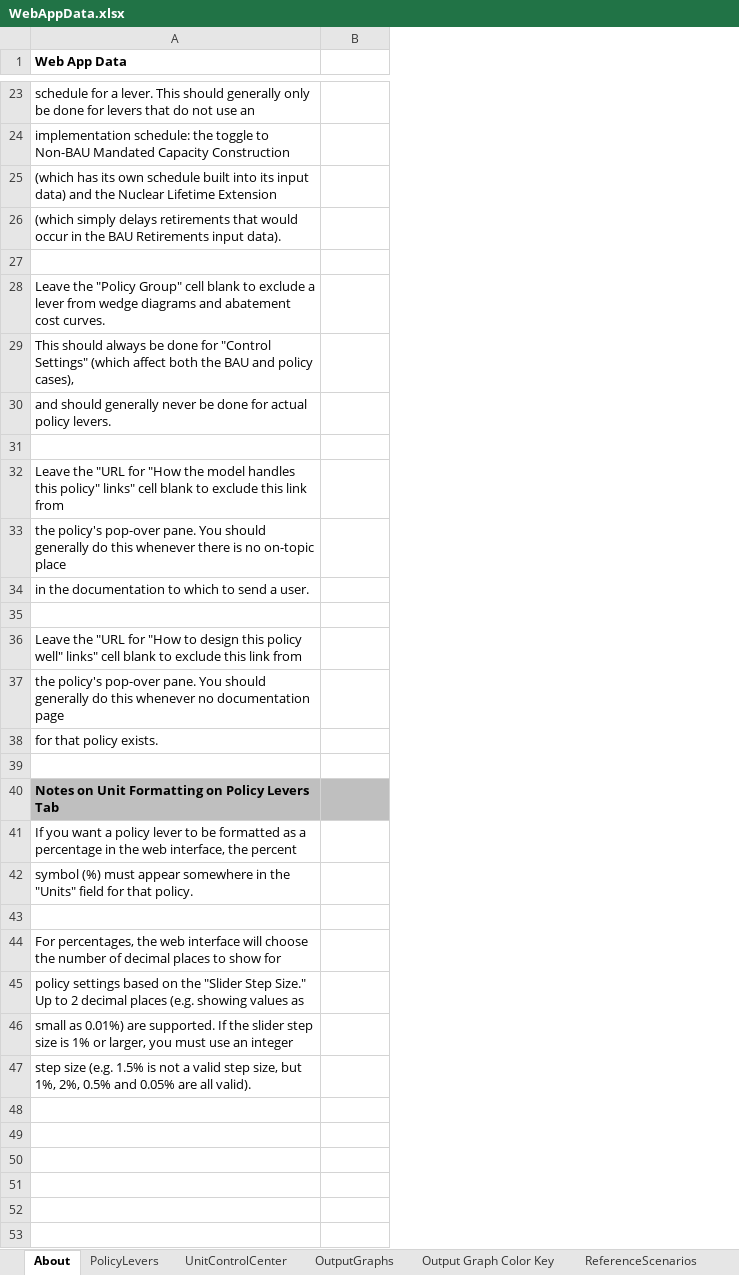
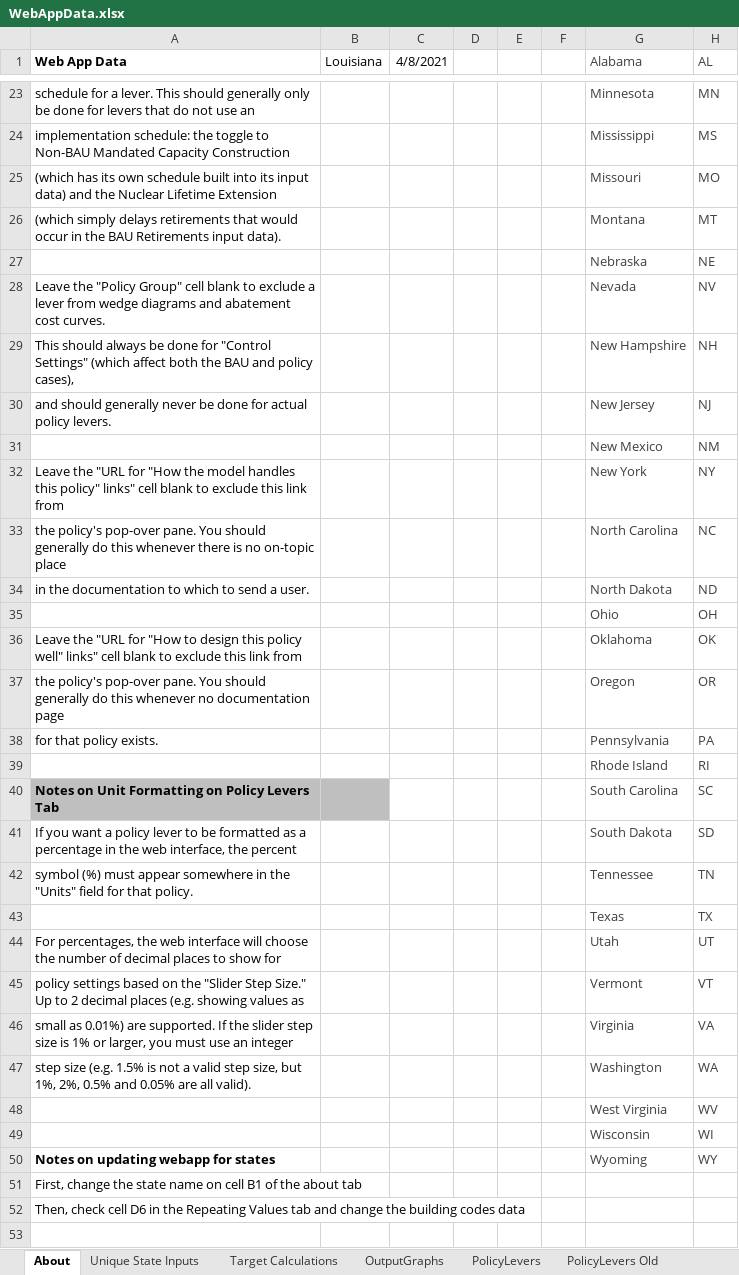
Before and after one commit to EnergyInnovation/eps-louisiana, an Excel workbook: WebAppData.xlsx, sheet About, drawn as a sheet; only a part is shown, gaps mark what is left out; values as stored, in another font and other column widths than the file's, no borders; conditional formats not drawn; the diff covers the shown part only; the diff names each change by its address in the sheet, - before the commit and + after, or states it on an @@ line.

Commit message:
updated webapp

```diff
--- a/WebAppData.xlsx (sheet About)
+++ b/WebAppData.xlsx (sheet About)
+sheet tab: Unique State Inputs
+sheet tab: PolicyLevers Old
@@ sheet tab order changed: About | Unique State Inputs | Target Calculations | OutputGraphs | PolicyLevers | PolicyLevers Old @@
+column C (4/8/2021), empty
+column D, empty
+column E, empty
+column F, empty
+column G (Alabama), rows 23-47: Minnesota | Mississippi | Missouri | Montana | Nebraska | Nevada | New Hampshire | New Jersey | New Mexico | New York | North Carolina | North Dakota | Ohio | Oklahoma | Oregon | Pennsylvania | Rhode Island | South Carolina | South Dakota | Tennessee | Texas | Utah | Vermont | Virginia | Washington
+column H (AL), rows 23-47: MN | MS | MO | MT | NE | NV | NH | NJ | NM | NY | NC | ND | OH | OK | OR | PA | RI | SC | SD | TN | TX | UT | VT | VA | WA
-B1: (empty)
+B1: Louisiana
-row 27: (empty)
+row 27:  |  |  |  |  |  | Nebraska | NE
-row 31: (empty)
+row 31:  |  |  |  |  |  | New Mexico | NM
-row 35: (empty)
+row 35:  |  |  |  |  |  | Ohio | OH
-row 39: (empty)
+row 39:  |  |  |  |  |  | Rhode Island | RI
-row 43: (empty)
+row 43:  |  |  |  |  |  | Texas | TX
+row 48:  |  |  |  |  |  | West Virginia | WV
+row 49:  |  |  |  |  |  | Wisconsin | WI
+row 50: Notes on updating webapp for states |  |  |  |  |  | Wyoming | WY
+row 51: First, change the state name on cell B1 of the about tab
+row 52: Then, check cell D6 in the Repeating Values tab and change the building codes data
+row 53: (empty)
```
Also changed, not shown: 14 added rows and 10 edited cells elsewhere in this sheet, sheet Target Calculations, sheet PolicyLevers, sheet Output Graph Color Key, sheet OutputGraphs, sheet MaxBoundCalculations, sheet ReferenceScenarios, 1 more sheet, other sheet tabs, formulas that keep their value, charts or pictures.
